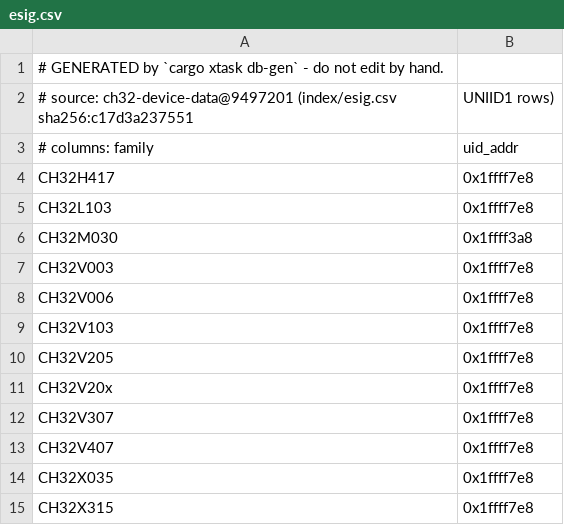
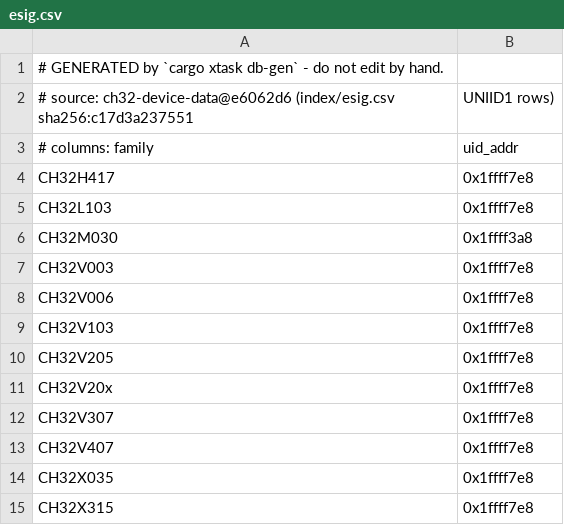
Before and after one commit to ch32-riscv-ug/ch32rv, a CSV file: crates/target/generated/esig.csv, drawn as a sheet.

```diff
--- a/crates/target/generated/esig.csv
+++ b/crates/target/generated/esig.csv
@@ -1,3 +1,3 @@
 # GENERATED by `cargo xtask db-gen` - do not edit by hand.
-# source: ch32-device-data@9497201 (index/esig.csv sha256:c17d3a237551, UNIID1 rows)
+# source: ch32-device-data@e6062d6 (index/esig.csv sha256:c17d3a237551, UNIID1 rows)
 # columns: family,uid_addr
```
Also changed, not shown: crates/target/generated/debug_wiring.csv, crates/target/generated/flash_geometry.csv, 6 other files.
